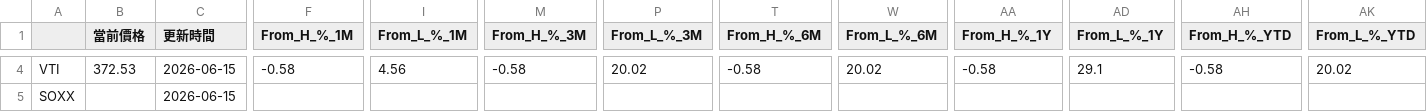
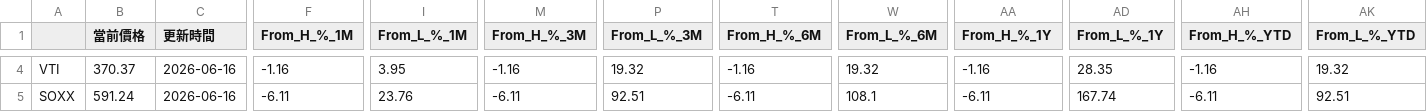
Before and after one commit to joshua940857/etf_tracker, a CSV file: docs/data/etf_results/etf_tracker_latest.csv, drawn as a sheet; only a part is shown, gaps mark what is left out; the diff covers the shown part only; the diff names each change by its address in the sheet, - before the commit and + after, or states it on an @@ line.

```diff
--- a/docs/data/etf_results/etf_tracker_latest.csv
+++ b/docs/data/etf_results/etf_tracker_latest.csv
-B4 (當前價格): 372.53
+B4 (當前價格): 370.37
-C4:C5 (更新時間): 2026-06-15
+C4:C5 (更新時間): 2026-06-16
-F4 (From_H_%_1M): -0.58
+F4 (From_H_%_1M): -1.16
-I4 (From_L_%_1M): 4.56
+I4 (From_L_%_1M): 3.95
-M4 (From_H_%_3M): -0.58
+M4 (From_H_%_3M): -1.16
-P4 (From_L_%_3M): 20.02
+P4 (From_L_%_3M): 19.32
-T4 (From_H_%_6M): -0.58
+T4 (From_H_%_6M): -1.16
-W4 (From_L_%_6M): 20.02
+W4 (From_L_%_6M): 19.32
-AA4 (From_H_%_1Y): -0.58
+AA4 (From_H_%_1Y): -1.16
-AD4 (From_L_%_1Y): 29.1
+AD4 (From_L_%_1Y): 28.35
-AH4 (From_H_%_YTD): -0.58
+AH4 (From_H_%_YTD): -1.16
-AK4 (From_L_%_YTD): 20.02
+AK4 (From_L_%_YTD): 19.32
-B5 (當前價格): (empty)
+B5 (當前價格): 591.24
-F5 (From_H_%_1M): (empty)
+F5 (From_H_%_1M): -6.11
-I5 (From_L_%_1M): (empty)
+I5 (From_L_%_1M): 23.76
-M5 (From_H_%_3M): (empty)
+M5 (From_H_%_3M): -6.11
-P5 (From_L_%_3M): (empty)
+P5 (From_L_%_3M): 92.51
-T5 (From_H_%_6M): (empty)
+T5 (From_H_%_6M): -6.11
-W5 (From_L_%_6M): (empty)
+W5 (From_L_%_6M): 108.1
-AA5 (From_H_%_1Y): (empty)
+AA5 (From_H_%_1Y): -6.11
-AD5 (From_L_%_1Y): (empty)
+AD5 (From_L_%_1Y): 167.74
-AH5 (From_H_%_YTD): (empty)
+AH5 (From_H_%_YTD): -6.11
-AK5 (From_L_%_YTD): (empty)
+AK5 (From_L_%_YTD): 92.51
```
Also changed, not shown: 52 edited cells elsewhere in this file, 10 other files.
